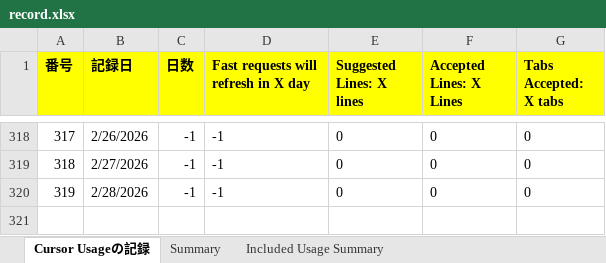
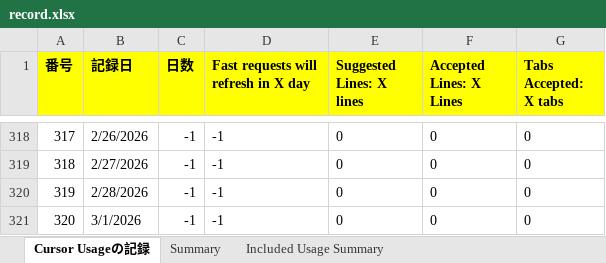
Before and after one commit to KenichiroArai/cursor-usage, an Excel workbook: public/data/record.xlsx, sheet Cursor Usageの記録, drawn as a sheet; only a part is shown, gaps mark what is left out; values as stored, in another font and other column widths than the file's, no borders; the diff names each change by its address in the sheet, - before the commit and + after, or states it on an @@ line.

```diff
--- a/public/data/record.xlsx (sheet Cursor Usageの記録)
+++ b/public/data/record.xlsx (sheet Cursor Usageの記録)
+row 321: 320 | 3/1/2026 | -1 | -1 | 0 | 0 | 0
```
Also changed, not shown: sheet Summary.
